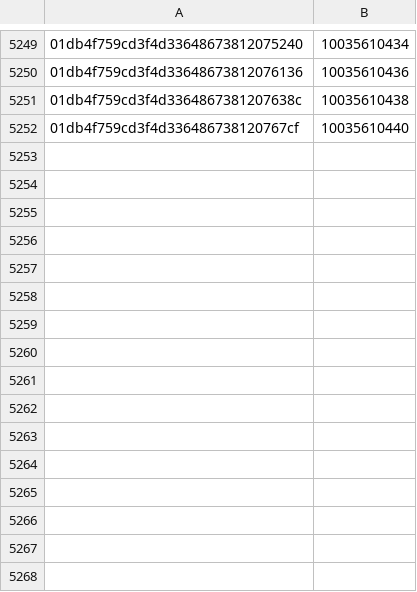
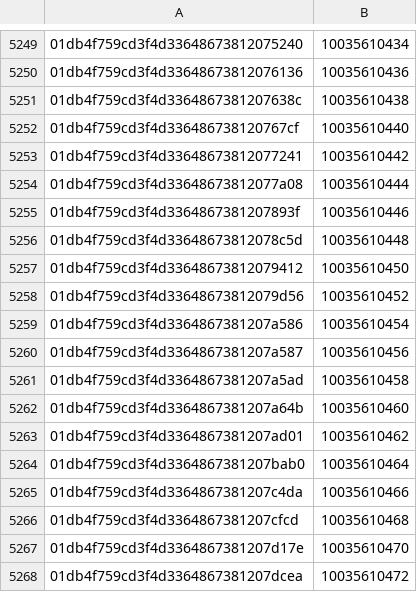
Before and after one commit to HISMalawi/eBRS-HQ-2.0, a CSV file: app/assets/data/person.csv, drawn as a sheet; only a part is shown, gaps mark what is left out; the diff names each change by its address in the sheet, - before the commit and + after, or states it on an @@ line.

Commit message:
saving ids in person.csv

```diff
--- a/app/assets/data/person.csv
+++ b/app/assets/data/person.csv
+row 5253: 01db4f759cd3f4d33648673812077241 | 10035610442
+row 5254: 01db4f759cd3f4d33648673812077a08 | 10035610444
+row 5255: 01db4f759cd3f4d3364867381207893f | 10035610446
+row 5256: 01db4f759cd3f4d33648673812078c5d | 10035610448
+row 5257: 01db4f759cd3f4d33648673812079412 | 10035610450
+row 5258: 01db4f759cd3f4d33648673812079d56 | 10035610452
+row 5259: 01db4f759cd3f4d3364867381207a586 | 10035610454
+row 5260: 01db4f759cd3f4d3364867381207a587 | 10035610456
+row 5261: 01db4f759cd3f4d3364867381207a5ad | 10035610458
+row 5262: 01db4f759cd3f4d3364867381207a64b | 10035610460
+row 5263: 01db4f759cd3f4d3364867381207ad01 | 10035610462
+row 5264: 01db4f759cd3f4d3364867381207bab0 | 10035610464
+row 5265: 01db4f759cd3f4d3364867381207c4da | 10035610466
+row 5266: 01db4f759cd3f4d3364867381207cfcd | 10035610468
+row 5267: 01db4f759cd3f4d3364867381207d17e | 10035610470
+row 5268: 01db4f759cd3f4d3364867381207dcea | 10035610472
```
